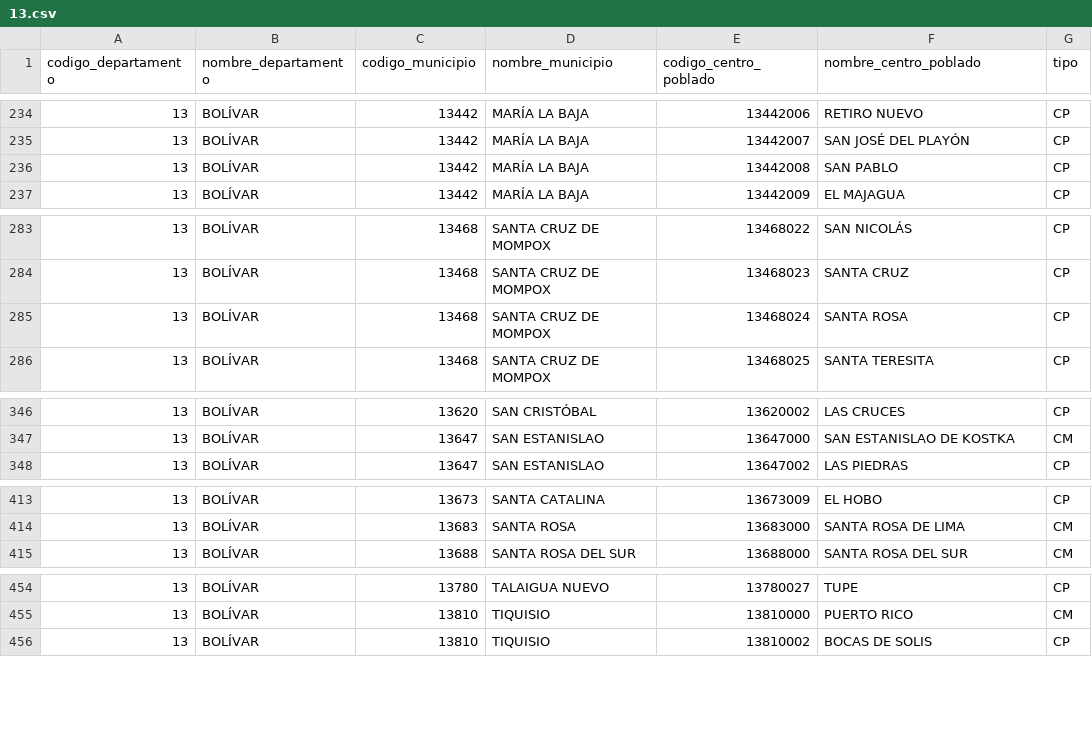
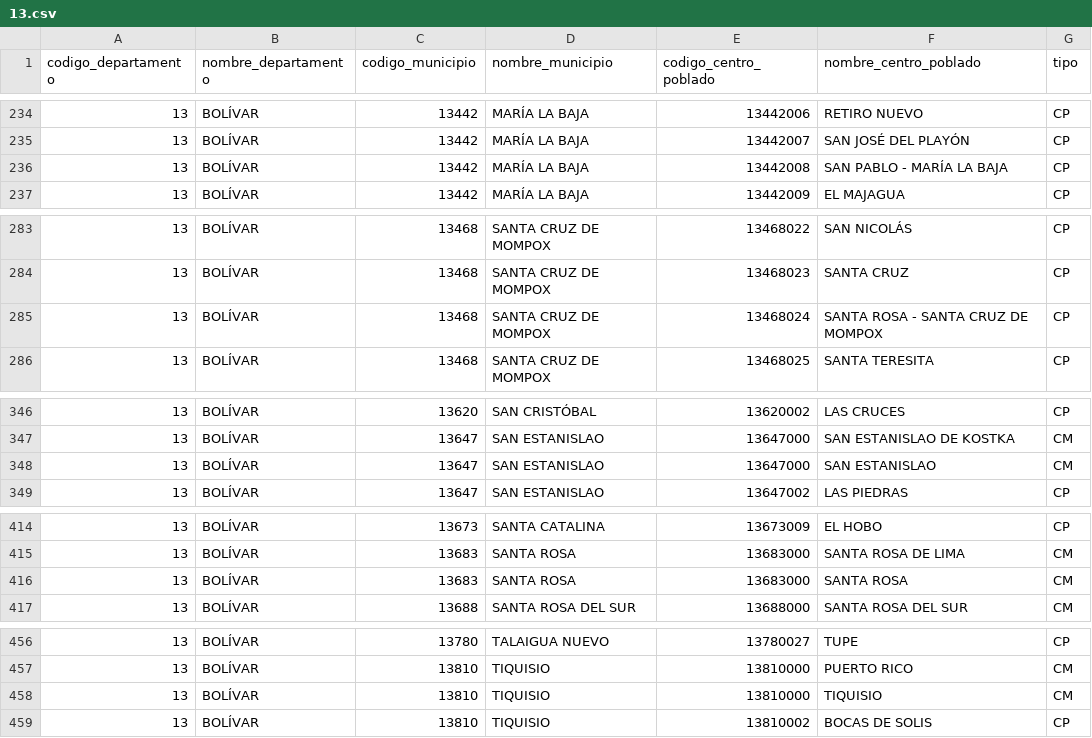
Before and after one commit to santiagofep/danecode, a CSV file: danecode/files/centros_poblados/13.csv, drawn as a sheet; only a part is shown, gaps mark what is left out; the diff covers the shown part only.

```diff
--- a/danecode/files/centros_poblados/13.csv
+++ b/danecode/files/centros_poblados/13.csv
@@ -235,3 +235,3 @@ codigo_departamento,nombre_departamento,codigo_municipio,nombre_municipio,codigo
 13,BOLÍVAR,13442,MARÍA LA BAJA,13442007,SAN JOSÉ DEL PLAYÓN,CP
-13,BOLÍVAR,13442,MARÍA LA BAJA,13442008,SAN PABLO,CP
+13,BOLÍVAR,13442,MARÍA LA BAJA,13442008,SAN PABLO - MARÍA LA BAJA,CP
 13,BOLÍVAR,13442,MARÍA LA BAJA,13442009,EL MAJAGUA,CP
@@ -284,3 +284,3 @@ codigo_departamento,nombre_departamento,codigo_municipio,nombre_municipio,codigo
 13,BOLÍVAR,13468,SANTA CRUZ DE MOMPOX,13468023,SANTA CRUZ,CP
-13,BOLÍVAR,13468,SANTA CRUZ DE MOMPOX,13468024,SANTA ROSA,CP
+13,BOLÍVAR,13468,SANTA CRUZ DE MOMPOX,13468024,SANTA ROSA - SANTA CRUZ DE MOMPOX,CP
 13,BOLÍVAR,13468,SANTA CRUZ DE MOMPOX,13468025,SANTA TERESITA,CP
@@ -347,2 +347,3 @@ codigo_departamento,nombre_departamento,codigo_municipio,nombre_municipio,codigo
 13,BOLÍVAR,13647,SAN ESTANISLAO,13647000,SAN ESTANISLAO DE KOSTKA,CM
+13,BOLÍVAR,13647,SAN ESTANISLAO,13647000,SAN ESTANISLAO,CM
 13,BOLÍVAR,13647,SAN ESTANISLAO,13647002,LAS PIEDRAS,CP
@@ -414,2 +415,3 @@ codigo_departamento,nombre_departamento,codigo_municipio,nombre_municipio,codigo
 13,BOLÍVAR,13683,SANTA ROSA,13683000,SANTA ROSA DE LIMA,CM
+13,BOLÍVAR,13683,SANTA ROSA,13683000,SANTA ROSA,CM
 13,BOLÍVAR,13688,SANTA ROSA DEL SUR,13688000,SANTA ROSA DEL SUR,CM
@@ -455,2 +457,3 @@ codigo_departamento,nombre_departamento,codigo_municipio,nombre_municipio,codigo
 13,BOLÍVAR,13810,TIQUISIO,13810000,PUERTO RICO,CM
+13,BOLÍVAR,13810,TIQUISIO,13810000,TIQUISIO,CM
 13,BOLÍVAR,13810,TIQUISIO,13810002,BOCAS DE SOLIS,CP
```
Also changed, not shown: 2 edited cells elsewhere in this file, danecode/files/centros_poblados/27.csv, danecode/files/centros_poblados/47.csv, 13 other files.
